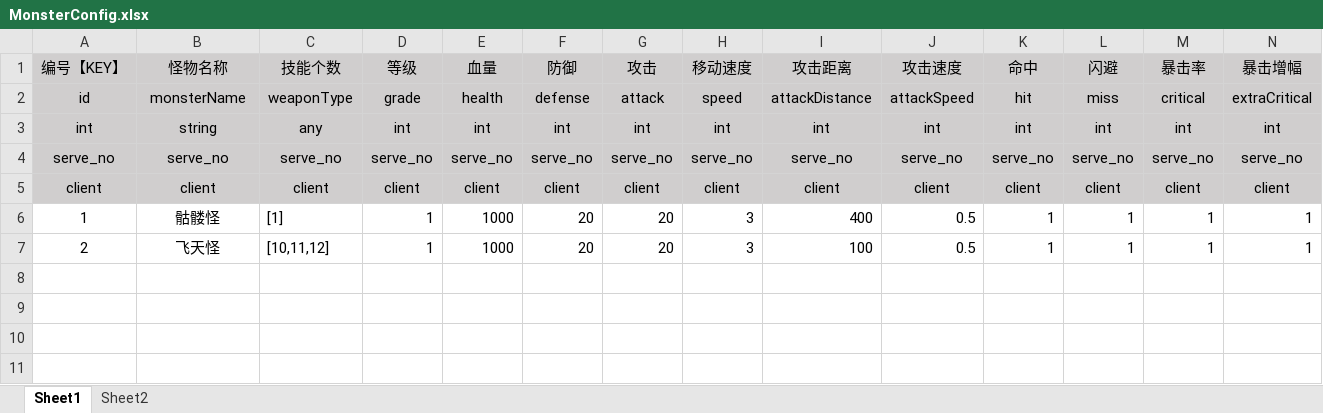
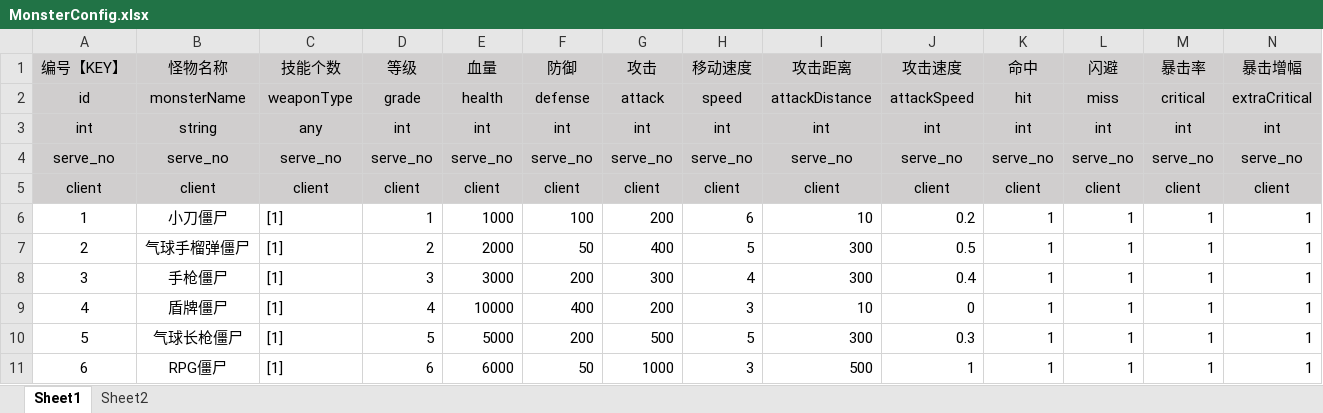
Before and after one commit to yitiaodaxianyu/SuperGunner, an Excel workbook: excel/MonsterConfig.xlsx, sheet Sheet1, drawn as a sheet; only a part is shown; values as stored, in another font and other column widths than the file's, no borders; rows hold the shown columns only; the diff names each change by its address in the sheet, - before the commit and + after, or states it on an @@ line.

```diff
--- a/excel/MonsterConfig.xlsx (sheet Sheet1)
+++ b/excel/MonsterConfig.xlsx (sheet Sheet1)
-B6 (怪物名称): 骷髅怪
+B6 (怪物名称): 小刀僵尸
-F6 (防御): 20
+F6 (防御): 100
-G6 (攻击): 20
+G6 (攻击): 200
-H6 (移动速度): 3
+H6 (移动速度): 6
-I6 (攻击距离): 400
+I6 (攻击距离): 10
-J6 (攻击速度): 0.5
+J6 (攻击速度): 0.2
-B7 (怪物名称): 飞天怪
+B7 (怪物名称): 气球手榴弹僵尸
-C7 (技能个数): [10,11,12]
+C7 (技能个数): [1]
-D7 (等级): 1
+D7 (等级): 2
-E7 (血量): 1000
+E7 (血量): 2000
-F7 (防御): 20
+F7 (防御): 50
-G7 (攻击): 20
+G7 (攻击): 400
-H7 (移动速度): 3
+H7 (移动速度): 5
-I7 (攻击距离): 100
+I7 (攻击距离): 300
+row 8: 3 | 手枪僵尸 | [1] | 3 | 3000 | 200 | 300 | 4 | 300 | 0.4 | 1 | 1 | 1 | 1
+row 9: 4 | 盾牌僵尸 | [1] | 4 | 10000 | 400 | 200 | 3 | 10 | 0 | 1 | 1 | 1 | 1
+row 10: 5 | 气球长枪僵尸 | [1] | 5 | 5000 | 200 | 500 | 5 | 300 | 0.3 | 1 | 1 | 1 | 1
+row 11: 6 | RPG僵尸 | [1] | 6 | 6000 | 50 | 1000 | 3 | 500 | 1 | 1 | 1 | 1 | 1
```
Also changed, not shown: 2 other files.
